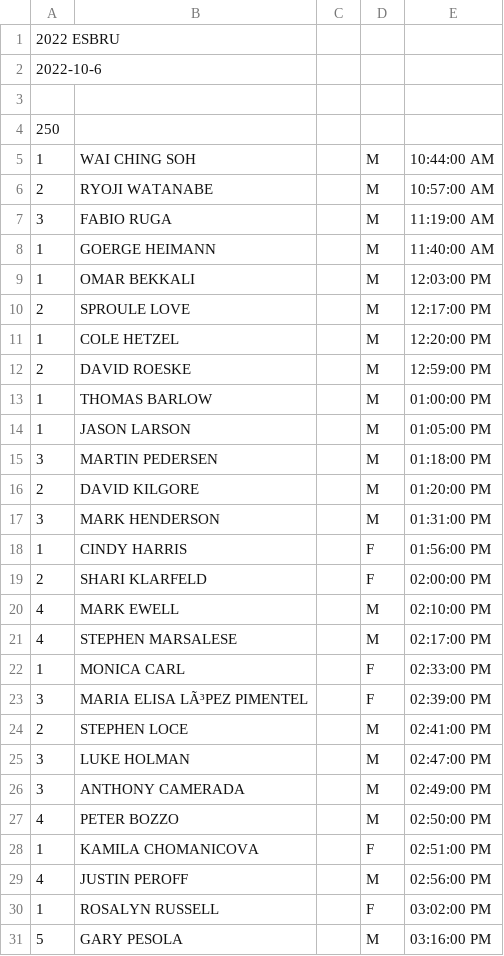
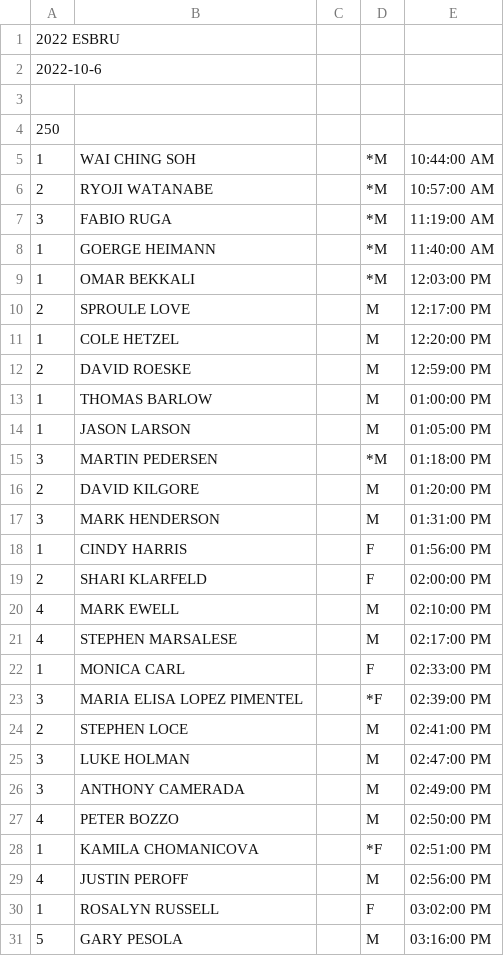
Before and after one commit to davidhanley/ScoringGo, a CSV file: data/2022-esbru.csv, drawn as a sheet; only a part is shown.

Commit message:
more foreign marking

```diff
--- a/data/2022-esbru.csv
+++ b/data/2022-esbru.csv
@@ -4,7 +4,7 @@
 250
-1,WAI CHING SOH,,M,10:44:00 AM
-2,RYOJI WATANABE,,M,10:57:00 AM
-3,FABIO RUGA,,M,11:19:00 AM
-1,GOERGE HEIMANN,,M,11:40:00 AM
-1,OMAR BEKKALI,,M,12:03:00 PM
+1,WAI CHING SOH,,*M,10:44:00 AM
+2,RYOJI WATANABE,,*M,10:57:00 AM
+3,FABIO RUGA,,*M,11:19:00 AM
+1,GOERGE HEIMANN,,*M,11:40:00 AM
+1,OMAR BEKKALI,,*M,12:03:00 PM
 2,SPROULE LOVE,,M,12:17:00 PM
@@ -14,3 +14,3 @@
 1,JASON LARSON,,M,01:05:00 PM
-3,MARTIN PEDERSEN,,M,01:18:00 PM
+3,MARTIN PEDERSEN,,*M,01:18:00 PM
 2,DAVID KILGORE,,M,01:20:00 PM
@@ -22,3 +22,3 @@
 1,MONICA CARL,,F,02:33:00 PM
-3,MARIA ELISA LÃ³PEZ PIMENTEL,,F,02:39:00 PM
+3,MARIA ELISA LOPEZ PIMENTEL,,*F,02:39:00 PM
 2,STEPHEN LOCE,,M,02:41:00 PM
@@ -27,3 +27,3 @@
 4,PETER BOZZO,,M,02:50:00 PM
-1,KAMILA CHOMANICOVA,,F,02:51:00 PM
+1,KAMILA CHOMANICOVA,,*F,02:51:00 PM
 4,JUSTIN PEROFF,,M,02:56:00 PM
```
